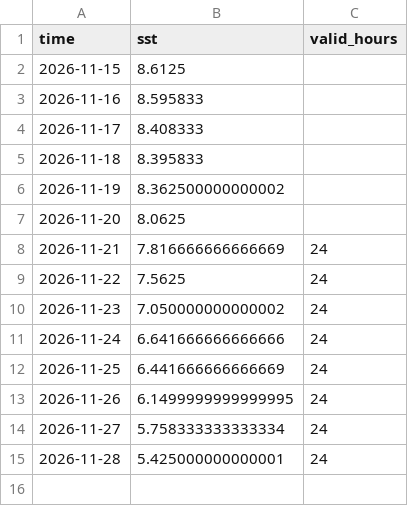
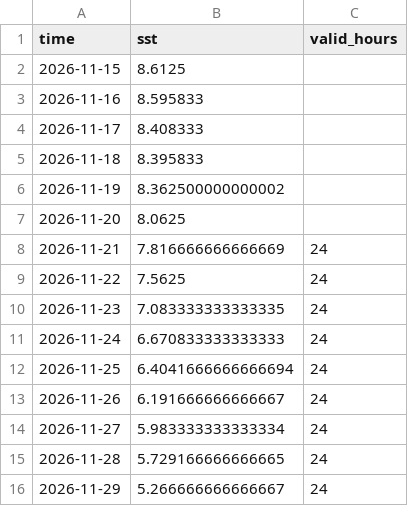
Before and after one commit to fmaiernascimento/ocean-data-pipeline, a CSV file: data/processed/daily_sst.csv, drawn as a sheet.

```diff
--- a/data/processed/daily_sst.csv
+++ b/data/processed/daily_sst.csv
@@ -9,7 +9,8 @@ time,sst,valid_hours
 2026-11-22,7.5625,24
-2026-11-23,7.050000000000002,24
-2026-11-24,6.641666666666666,24
-2026-11-25,6.441666666666669,24
-2026-11-26,6.1499999999999995,24
-2026-11-27,5.758333333333334,24
-2026-11-28,5.425000000000001,24
+2026-11-23,7.083333333333335,24
+2026-11-24,6.670833333333333,24
+2026-11-25,6.4041666666666694,24
+2026-11-26,6.191666666666667,24
+2026-11-27,5.983333333333334,24
+2026-11-28,5.729166666666665,24
+2026-11-29,5.266666666666667,24
```
Also changed, not shown: 7 other files.
